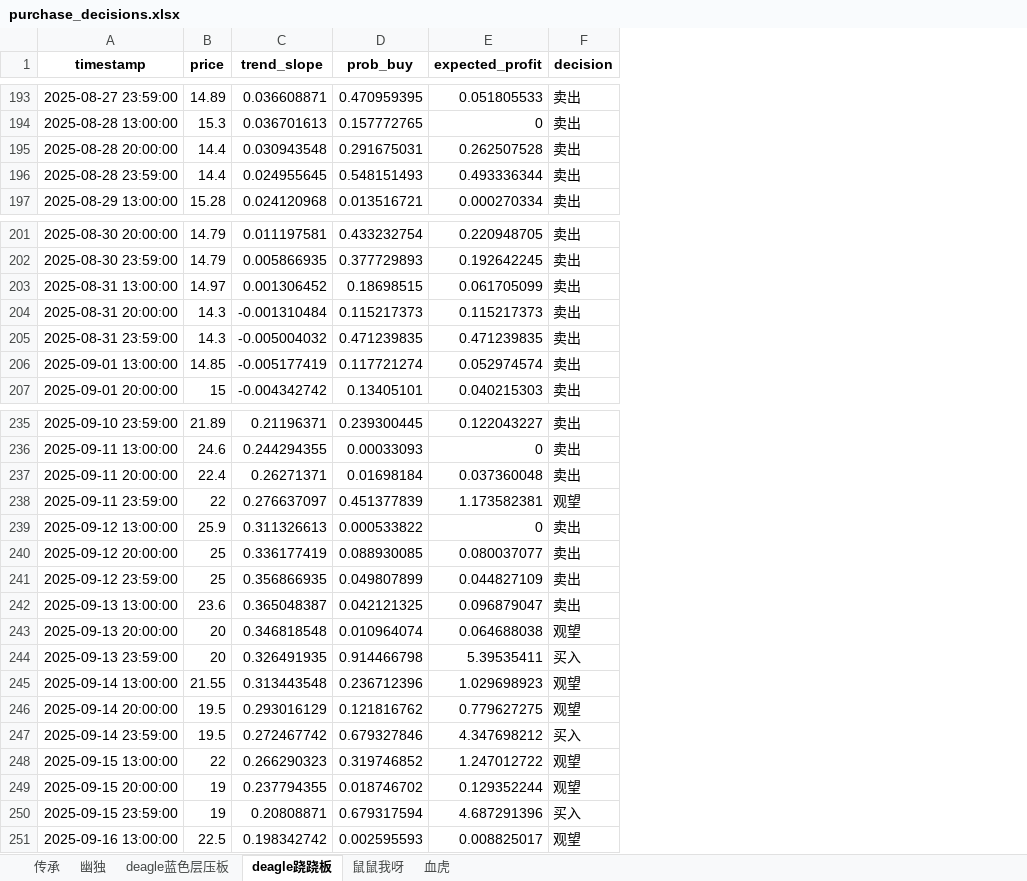
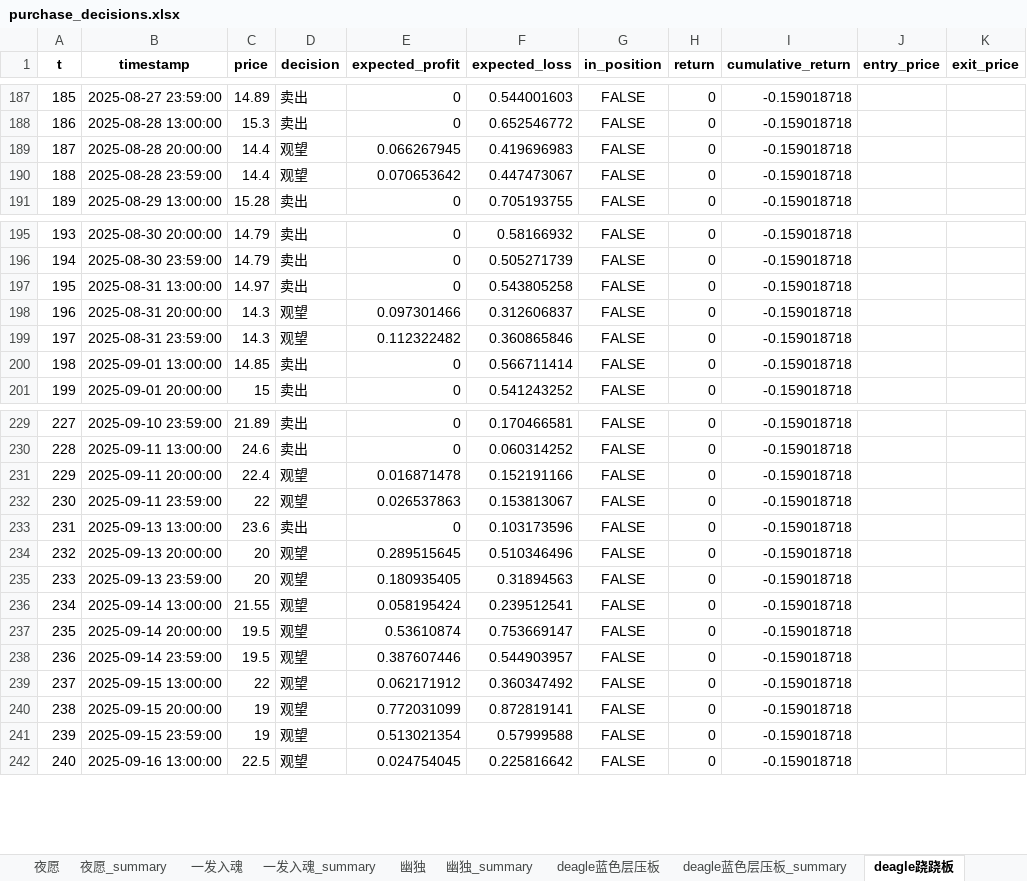
Before and after one commit to tolihi/cs2_autotrade, an Excel workbook: purchase_decisions.xlsx, sheet deagle跷跷板, drawn as a sheet; only a part is shown, gaps mark what is left out; values as stored, in another font and other column widths than the file's, no borders; removed rows and columns are numbered as before the commit, all else as after; the diff covers the shown part only; the diff names each change by its address in the sheet, - before the commit and + after, or states it on an @@ line.

Commit message:
updating the code by some ai's help eventually. and this version may be the final that the price of the cs2's items seem so insane. it isnt like the stocks, so that using something rational to predict how the prices they can be can be so terrible. and awful

```diff
--- a/purchase_decisions.xlsx (sheet deagle跷跷板)
+++ b/purchase_decisions.xlsx (sheet deagle跷跷板)
+sheet tab: 夜愿
+sheet tab: 夜愿_summary
+sheet tab: 一发入魂
+sheet tab: 一发入魂_summary
+sheet tab: 幽独_summary
+sheet tab: deagle蓝色层压板_summary
+column A (t), rows 187-191: 185 | 186 | 187 | 188 | 189; rows 195-201: 193 | 194 | 195 | 196 | 197 | 198 | 199; rows 229-242: 227 | 228 | 229 | 230 | 231 | 232 | 233 | 234 | 235 | 236 | 237 | 238 | 239 | 240
-column C (trend_slope), rows 193-197: 0.036608871 | 0.036701613 | 0.030943548 | 0.024955645 | 0.024120968; rows 201-207: 0.011197581 | 0.005866935 | 0.001306452 | -0.001310484 | -0.005004032 | -0.005177419 | -0.004342742; rows 235-238: 0.21196371 | 0.244294355 | 0.26271371 | 0.276637097; rows 242-251: 0.365048387 | 0.346818548 | 0.326491935 | 0.313443548 | 0.293016129 | 0.272467742 | 0.266290323 | 0.237794355 | 0.20808871 | 0.198342742
-column D (prob_buy), rows 193-197: 0.470959395 | 0.157772765 | 0.291675031 | 0.548151493 | 0.013516721; rows 201-207: 0.433232754 | 0.377729893 | 0.18698515 | 0.115217373 | 0.471239835 | 0.117721274 | 0.13405101; rows 235-238: 0.239300445 | 0.00033093 | 0.01698184 | 0.451377839; rows 242-251: 0.042121325 | 0.010964074 | 0.914466798 | 0.236712396 | 0.121816762 | 0.679327846 | 0.319746852 | 0.018746702 | 0.679317594 | 0.002595593
-column E (expected_profit), rows 193-197: 0.051805533 | 0 | 0.262507528 | 0.493336344 | 0.000270334; rows 201-207: 0.220948705 | 0.192642245 | 0.061705099 | 0.115217373 | 0.471239835 | 0.052974574 | 0.040215303; rows 235-238: 0.122043227 | 0 | 0.037360048 | 1.173582381; rows 242-251: 0.096879047 | 0.064688038 | 5.39535411 | 1.029698923 | 0.779627275 | 4.347698212 | 1.247012722 | 0.129352244 | 4.687291396 | 0.008825017
+column E (expected_profit), rows 187-191: 0 | 0 | 0.066267945 | 0.070653642 | 0; rows 195-201: 0 | 0 | 0 | 0.097301466 | 0.112322482 | 0 | 0; rows 229-242: 0 | 0 | 0.016871478 | 0.026537863 | 0 | 0.289515645 | 0.180935405 | 0.058195424 | 0.53610874 | 0.387607446 | 0.062171912 | 0.772031099 | 0.513021354 | 0.024754045
+column F (expected_loss), rows 187-191: 0.544001603 | 0.652546772 | 0.419696983 | 0.447473067 | 0.705193755; rows 195-201: 0.58166932 | 0.505271739 | 0.543805258 | 0.312606837 | 0.360865846 | 0.566711414 | 0.541243252; rows 229-242: 0.170466581 | 0.060314252 | 0.152191166 | 0.153813067 | 0.103173596 | 0.510346496 | 0.31894563 | 0.239512541 | 0.753669147 | 0.544903957 | 0.360347492 | 0.872819141 | 0.57999588 | 0.225816642
+column G (in_position), rows 187-191: all FALSE; rows 195-201: all FALSE; rows 229-242: all FALSE
+column H (return), rows 187-191: all 0; rows 195-201: all 0; rows 229-242: all 0
+column I (cumulative_return), rows 187-191: all -0.159018718; rows 195-201: all -0.159018718; rows 229-242: all -0.159018718
+column J (entry_price), empty
+column K (exit_price), empty
-D189:D190 (decision): 卖出
+D189:D190 (decision): 观望
-D198:D199 (decision): 卖出
+D198:D199 (decision): 观望
-D231 (decision): 卖出
+D231 (decision): 观望
-row 239: 2025-09-12 13:00:00 | 25.9 | 0.311326613 | 0.000533822 | 0 | 卖出
-row 240: 2025-09-12 20:00:00 | 25 | 0.336177419 | 0.088930085 | 0.080037077 | 卖出
-row 241: 2025-09-12 23:59:00 | 25 | 0.356866935 | 0.049807899 | 0.044827109 | 卖出
-D235 (decision): 买入
+D235 (decision): 观望
-D238 (decision): 买入
+D238 (decision): 观望
-D241 (decision): 买入
+D241 (decision): 观望
```
Also changed, not shown: 5 added rows, 6 removed rows and 64 edited cells elsewhere in this sheet, sheet 鼠鼠我呀, sheet 传承, sheet deagle蓝色层压板, sheet 血虎, sheet 幽独, other sheet tabs, gun.xlsx, stick.xlsx, 5 other files.
